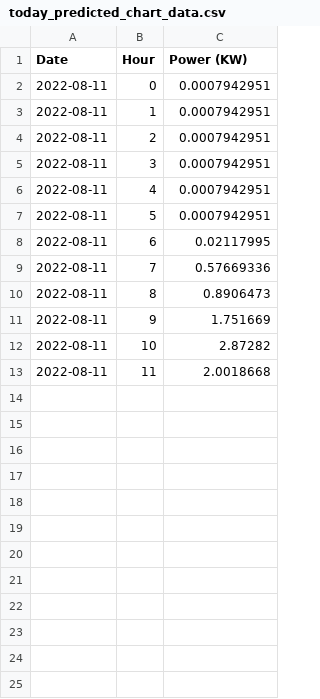
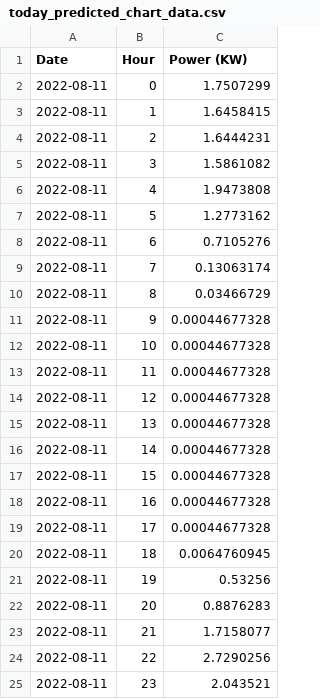
Before and after one commit to Mubeen31/solar-power-predictions, a CSV file: xgboost model/today_predicted_chart_data.csv, drawn as a sheet.

Commit message:
first commit

```diff
--- a/xgboost model/today_predicted_chart_data.csv
+++ b/xgboost model/today_predicted_chart_data.csv
@@ -1,13 +1,25 @@
 Date,Hour,Power (KW)
-2022-08-11,0,0.0007942951
-2022-08-11,1,0.0007942951
-2022-08-11,2,0.0007942951
-2022-08-11,3,0.0007942951
-2022-08-11,4,0.0007942951
-2022-08-11,5,0.0007942951
-2022-08-11,6,0.02117995
-2022-08-11,7,0.57669336
-2022-08-11,8,0.8906473
-2022-08-11,9,1.751669
-2022-08-11,10,2.87282
-2022-08-11,11,2.0018668
+2022-08-11,0,1.7507299
+2022-08-11,1,1.6458415
+2022-08-11,2,1.6444231
+2022-08-11,3,1.5861082
+2022-08-11,4,1.9473808
+2022-08-11,5,1.2773162
+2022-08-11,6,0.7105276
+2022-08-11,7,0.13063174
+2022-08-11,8,0.03466729
+2022-08-11,9,0.00044677328
+2022-08-11,10,0.00044677328
+2022-08-11,11,0.00044677328
+2022-08-11,12,0.00044677328
+2022-08-11,13,0.00044677328
+2022-08-11,14,0.00044677328
+2022-08-11,15,0.00044677328
+2022-08-11,16,0.00044677328
+2022-08-11,17,0.00044677328
+2022-08-11,18,0.0064760945
+2022-08-11,19,0.53256
+2022-08-11,20,0.8876283
+2022-08-11,21,1.7158077
+2022-08-11,22,2.7290256
+2022-08-11,23,2.043521
```
